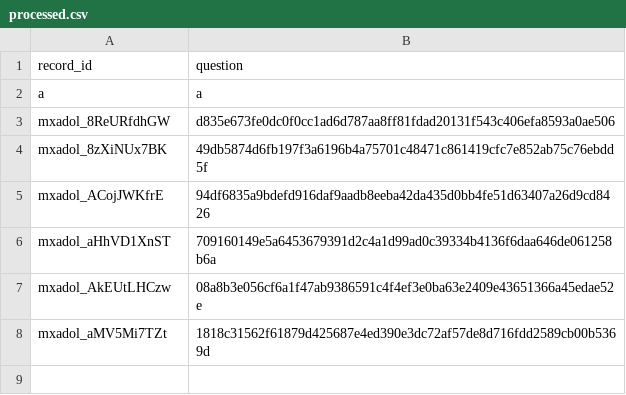
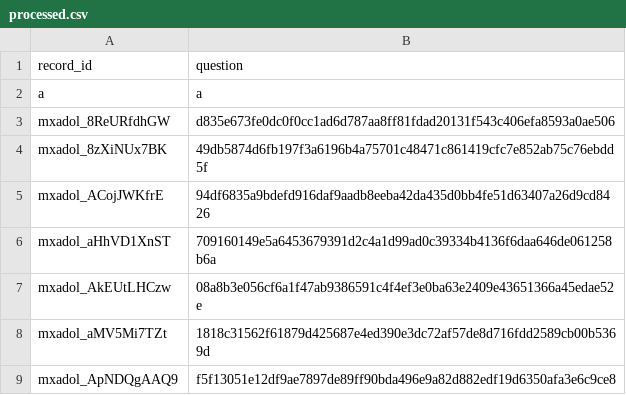
Before and after one commit to conkraw/usmle-question-generator, a CSV file: processed.csv, drawn as a sheet.

```diff
--- a/processed.csv
+++ b/processed.csv
@@ -8 +8,2 @@ mxadol_AkEUtLHCzw,08a8b3e056cf6a1f47ab9386591c4f4ef3e0ba63e2409e43651366a45edae5
 mxadol_aMV5Mi7TZt,1818c31562f61879d425687e4ed390e3dc72af57de8d716fdd2589cb00b5369d
+mxadol_ApNDQgAAQ9,f5f13051e12df9ae7897de89ff90bda496e9a82d882edf19d6350afa3e6c9ce8
```
